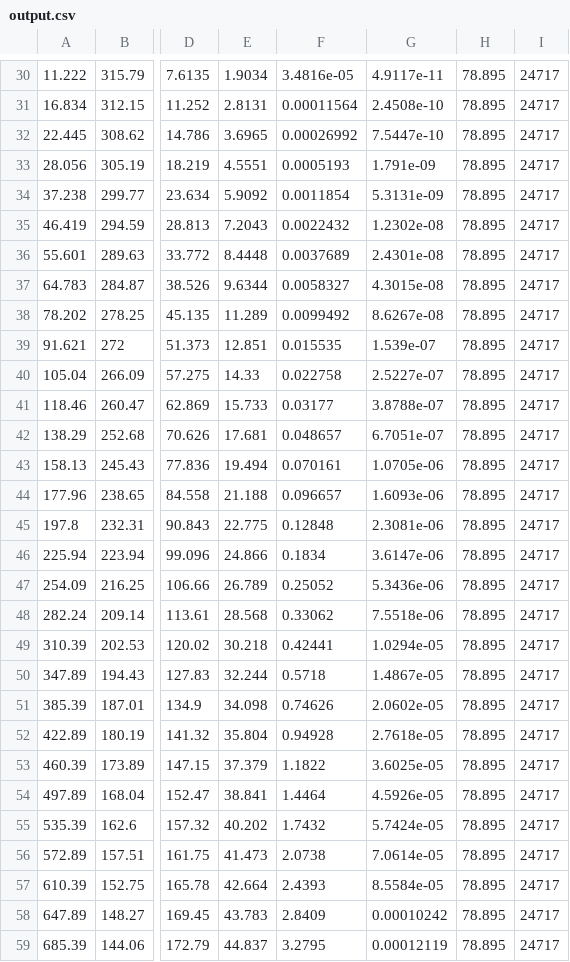
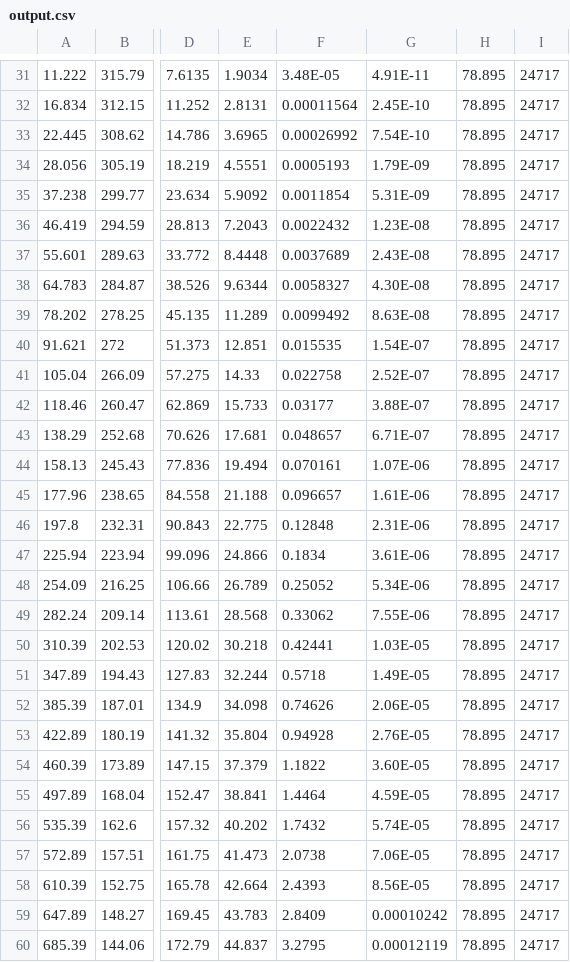
Before and after one commit to wliverno/10_10_FinalProject, a CSV file: output.csv, drawn as a sheet; only a part is shown, gaps mark what is left out; addresses are those after the commit; the diff covers the shown part only; the diff names each change by its address in the sheet, - before the commit and + after, or states it on an @@ line.

```diff
--- a/output.csv
+++ b/output.csv
-F31: 3.4816e-05
+F31: 3.48E-05
-G31: 4.9117e-11
+G31: 4.91E-11
-G32: 2.4508e-10
+G32: 2.45E-10
-G33: 7.5447e-10
+G33: 7.54E-10
-G34: 1.791e-09
+G34: 1.79E-09
-G35: 5.3131e-09
+G35: 5.31E-09
-G36: 1.2302e-08
+G36: 1.23E-08
-G37: 2.4301e-08
+G37: 2.43E-08
-G38: 4.3015e-08
+G38: 4.30E-08
-G39: 8.6267e-08
+G39: 8.63E-08
-G40: 1.539e-07
+G40: 1.54E-07
-G41: 2.5227e-07
+G41: 2.52E-07
-G42: 3.8788e-07
+G42: 3.88E-07
-G43: 6.7051e-07
+G43: 6.71E-07
-G44: 1.0705e-06
+G44: 1.07E-06
-G45: 1.6093e-06
+G45: 1.61E-06
-G46: 2.3081e-06
+G46: 2.31E-06
-G47: 3.6147e-06
+G47: 3.61E-06
-G48: 5.3436e-06
+G48: 5.34E-06
-G49: 7.5518e-06
+G49: 7.55E-06
-G50: 1.0294e-05
+G50: 1.03E-05
-G51: 1.4867e-05
+G51: 1.49E-05
-G52: 2.0602e-05
+G52: 2.06E-05
-G53: 2.7618e-05
+G53: 2.76E-05
-G54: 3.6025e-05
+G54: 3.60E-05
-G55: 4.5926e-05
+G55: 4.59E-05
-G56: 5.7424e-05
+G56: 5.74E-05
-G57: 7.0614e-05
+G57: 7.06E-05
-G58: 8.5584e-05
+G58: 8.56E-05
```
Also changed, not shown: 1 added row and 62 edited cells elsewhere in this file, 7 other files.
